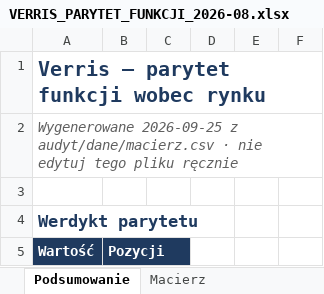
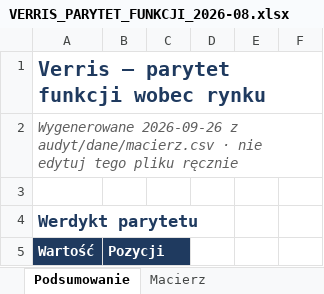
Before and after one commit to dominik-hvln/verris, an Excel workbook: audyt-parytetu-2026-08/VERRIS_PARYTET_FUNKCJI_2026-08.xlsx, sheet Podsumowanie, drawn as a sheet; only a part is shown; values as stored, in another font and other column widths than the file's, no borders; the diff names each change by its address in the sheet, - before the commit and + after, or states it on an @@ line.

```diff
--- a/audyt-parytetu-2026-08/VERRIS_PARYTET_FUNKCJI_2026-08.xlsx (sheet Podsumowanie)
+++ b/audyt-parytetu-2026-08/VERRIS_PARYTET_FUNKCJI_2026-08.xlsx (sheet Podsumowanie)
-A2: Wygenerowane 2026-09-25 z audyt/dane/macierz.csv…
+A2: Wygenerowane 2026-09-26 z audyt/dane/macierz.csv…
```
Also changed, not shown: sheet Macierz, plan-startowy-2026-08/VERRIS_BACKLOG_STARTOWY.xlsx, 4 other files.
